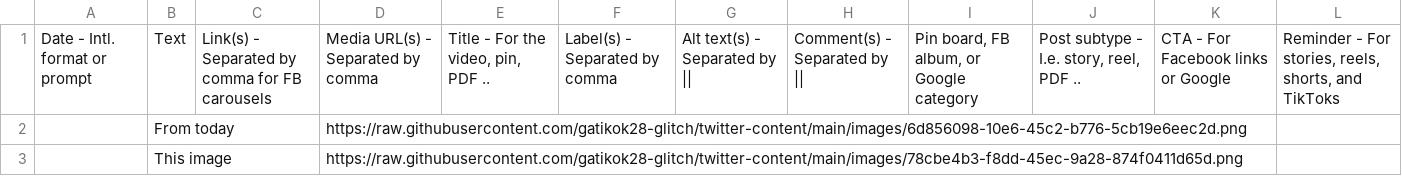
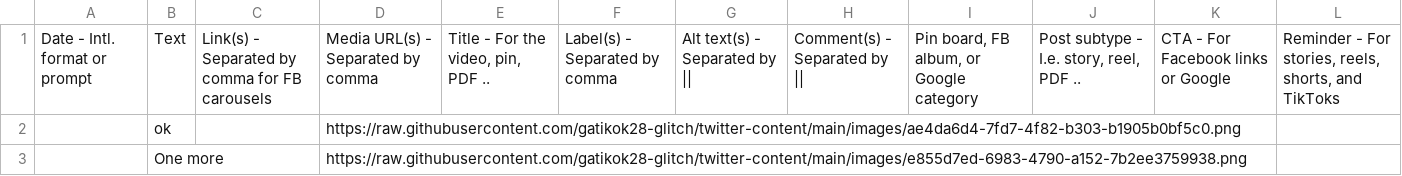
Before and after one commit to gatikok28-glitch/twitter-content, a CSV file: posts/posts.csv, drawn as a sheet; removed rows and columns are numbered as before the commit, all else as after; the diff names each change by its address in the sheet, - before the commit and + after, or states it on an @@ line.

```diff
--- a/posts/posts.csv
+++ b/posts/posts.csv
-row 2:  | From today |  | https://raw.githubusercontent.com/gatikok28-glitch/twitter-content/main/images/6d856098-10e6-45c2-b776-5cb19e6eec2d.png
-row 3:  | This image |  | https://raw.githubusercontent.com/gatikok28-glitch/twitter-content/main/images/78cbe4b3-f8dd-45ec-9a28-874f0411d65d.png
+row 2:  | ok |  | https://raw.githubusercontent.com/gatikok28-glitch/twitter-content/main/images/ae4da6d4-7fd7-4f82-b303-b1905b0bf5c0.png
+row 3:  | One more |  | https://raw.githubusercontent.com/gatikok28-glitch/twitter-content/main/images/e855d7ed-6983-4790-a152-7b2ee3759938.png
```
Also changed, not shown: 1 other file.
